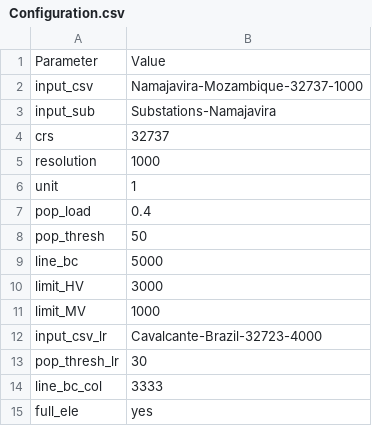
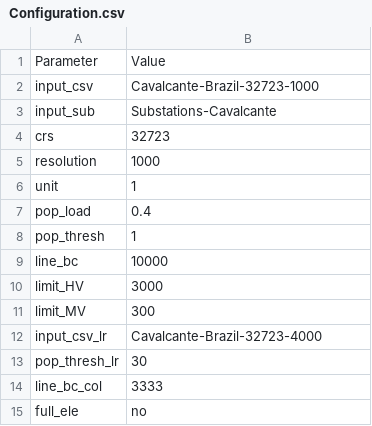
Before and after one commit to SilviaCorigliano/Gisele, a CSV file: Input/Configuration.csv, drawn as a sheet.

```diff
--- a/Input/Configuration.csv
+++ b/Input/Configuration.csv
@@ -1,5 +1,5 @@
 Parameter,Value
-input_csv,Namajavira-Mozambique-32737-1000
-input_sub,Substations-Namajavira
-crs,32737
+input_csv,Cavalcante-Brazil-32723-1000
+input_sub,Substations-Cavalcante
+crs,32723
 resolution,1000
@@ -7,6 +7,6 @@ unit,1
 pop_load,0.4
-pop_thresh,50
-line_bc,5000
+pop_thresh,1
+line_bc,10000
 limit_HV,3000
-limit_MV,1000
+limit_MV,300
 input_csv_lr,Cavalcante-Brazil-32723-4000
@@ -14,2 +14,2 @@ pop_thresh_lr,30
 line_bc_col,3333
-full_ele,yes
+full_ele,no
```
Also changed, not shown: 5 other files.
